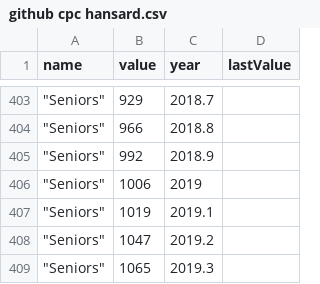
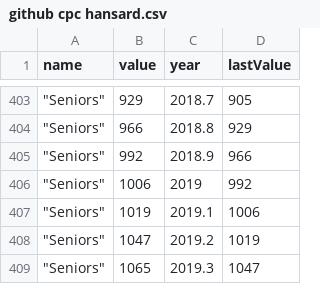
Before and after one commit to kohut27/test, a CSV file: github cpc hansard.csv, drawn as a sheet; only a part is shown, gaps mark what is left out; the diff covers the shown part only.

```diff
--- a/github cpc hansard.csv
+++ b/github cpc hansard.csv
@@ -403,7 +403,7 @@ name,value,year,lastValue
-"""Seniors""",929,2018.7,
-"""Seniors""",966,2018.8,
-"""Seniors""",992,2018.9,
-"""Seniors""",1006,2019,
-"""Seniors""",1019,2019.1,
-"""Seniors""",1047,2019.2,
-"""Seniors""",1065,2019.3,
+"""Seniors""",929,2018.7,905
+"""Seniors""",966,2018.8,929
+"""Seniors""",992,2018.9,966
+"""Seniors""",1006,2019,992
+"""Seniors""",1019,2019.1,1006
+"""Seniors""",1047,2019.2,1019
+"""Seniors""",1065,2019.3,1047
```
Also changed, not shown: 27 edited cells elsewhere in this file.
